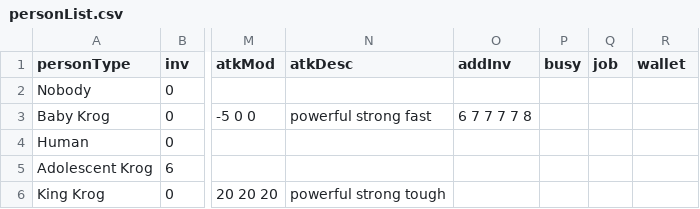
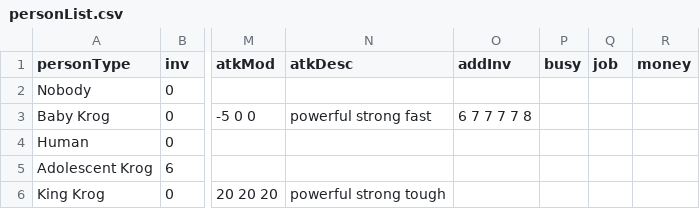
Before and after one commit to SALLstice/Krog, a CSV file: personList.csv, drawn as a sheet; only a part is shown, gaps mark what is left out; the diff names each change by its address in the sheet, - before the commit and + after, or states it on an @@ line.

```diff
--- a/personList.csv
+++ b/personList.csv
-R1: wallet
+R1: money
```
Also changed, not shown: itemList.csv, placeList.csv, 7 other files.
